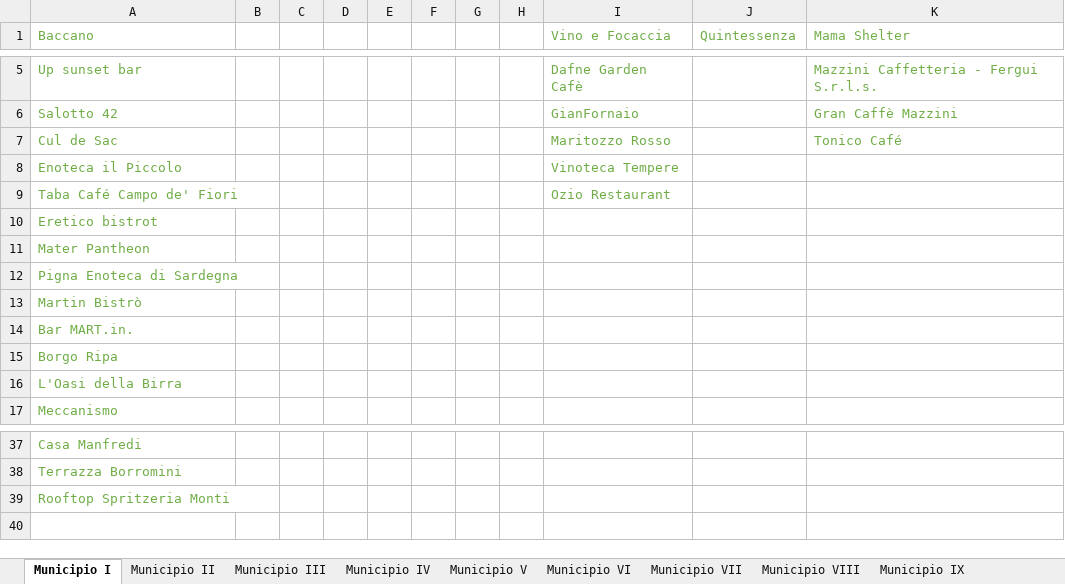
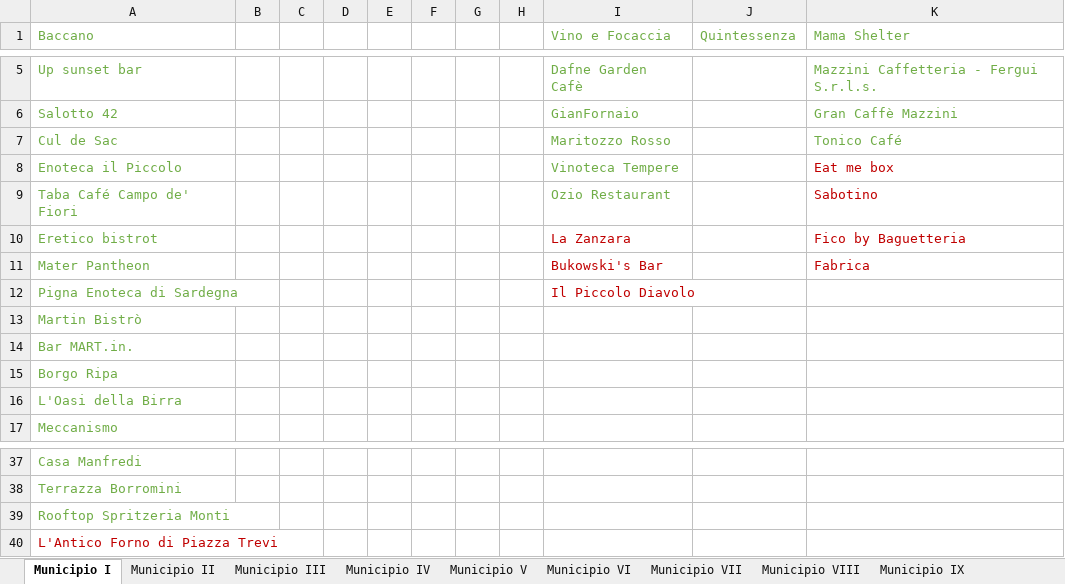
Before and after one commit to lauraaconcari/ProgettoLTW, an Excel workbook: ElencoLuoghi.xlsx, sheet Municipio I, drawn as a sheet; only a part is shown, gaps mark what is left out; values as stored, in another font and other column widths than the file's, no borders; the diff names each change by its address in the sheet, - before the commit and + after, or states it on an @@ line.

```diff
--- a/ElencoLuoghi.xlsx (sheet Municipio I)
+++ b/ElencoLuoghi.xlsx (sheet Municipio I)
-K8 (Mama Shelter): (empty)
+K8 (Mama Shelter): Eat me box
-K9 (Mama Shelter): (empty)
+K9 (Mama Shelter): Sabotino
-I10 (Vino e Focaccia): (empty)
+I10 (Vino e Focaccia): La Zanzara
-K10 (Mama Shelter): (empty)
+K10 (Mama Shelter): Fico by Baguetteria
-I11 (Vino e Focaccia): (empty)
+I11 (Vino e Focaccia): Bukowski's Bar
-K11 (Mama Shelter): (empty)
+K11 (Mama Shelter): Fabrica
-I12 (Vino e Focaccia): (empty)
+I12 (Vino e Focaccia): Il Piccolo Diavolo
+row 40: L'Antico Forno di Piazza Trevi
```
Also changed, not shown: sheet Municipio V, sheet Municipio VII, sheet Municipio IX, sheet Municipio XIII.
